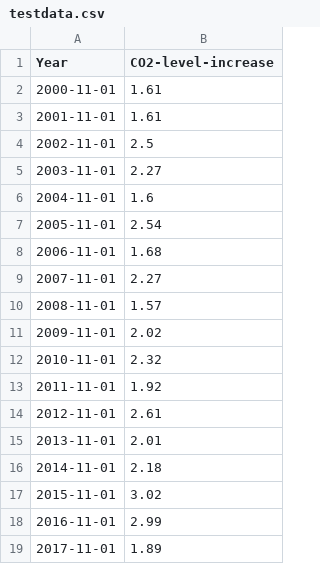
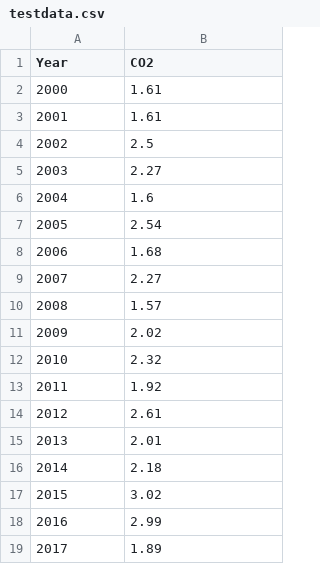
Before and after one commit to ajugoon/Y10, a CSV file: testdata.csv, drawn as a sheet.

Commit message:
Update testdata.csv

```diff
--- a/testdata.csv
+++ b/testdata.csv
@@ -1,19 +1,19 @@
-Year, CO2-level-increase
-2000-11-01, 1.61
-2001-11-01, 1.61
-2002-11-01, 2.5
-2003-11-01, 2.27
-2004-11-01, 1.6
-2005-11-01, 2.54
-2006-11-01, 1.68
-2007-11-01, 2.27
-2008-11-01, 1.57
-2009-11-01, 2.02
-2010-11-01, 2.32
-2011-11-01, 1.92
-2012-11-01, 2.61
-2013-11-01, 2.01
-2014-11-01, 2.18
-2015-11-01, 3.02
-2016-11-01, 2.99
-2017-11-01, 1.89
+Year, CO2
+2000, 1.61
+2001, 1.61
+2002, 2.5
+2003, 2.27
+2004, 1.6
+2005, 2.54
+2006, 1.68
+2007, 2.27
+2008, 1.57
+2009, 2.02
+2010, 2.32
+2011, 1.92
+2012, 2.61
+2013, 2.01
+2014, 2.18
+2015, 3.02
+2016, 2.99
+2017, 1.89
```
